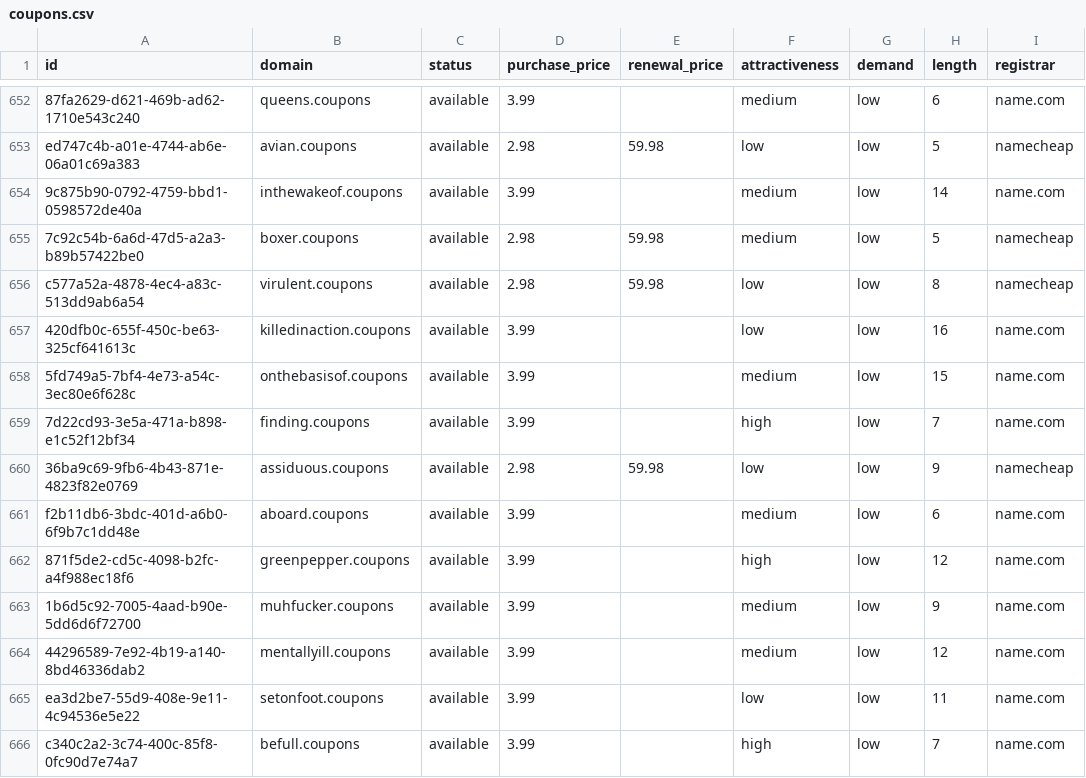
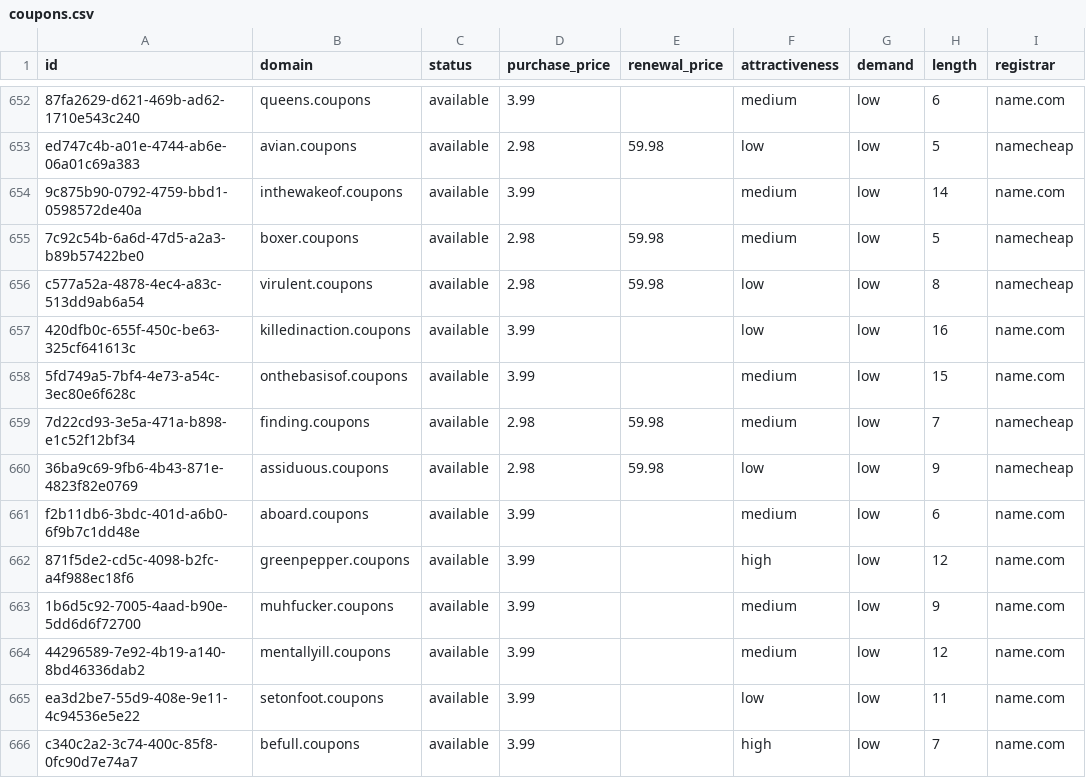
Before and after one commit to UniqueDomains/coupons-oneword-domains, a CSV file: coupons.csv, drawn as a sheet; only a part is shown, gaps mark what is left out; the diff names each change by its address in the sheet, - before the commit and + after, or states it on an @@ line.

Commit message:
Domains update

```diff
--- a/coupons.csv
+++ b/coupons.csv
-D659 (purchase_price): 3.99
+D659 (purchase_price): 2.98
-E659 (renewal_price): (empty)
+E659 (renewal_price): 59.98
-F659 (attractiveness): high
+F659 (attractiveness): medium
-I659 (registrar): name.com
+I659 (registrar): namecheap
```
Also changed, not shown: 4 other files.
